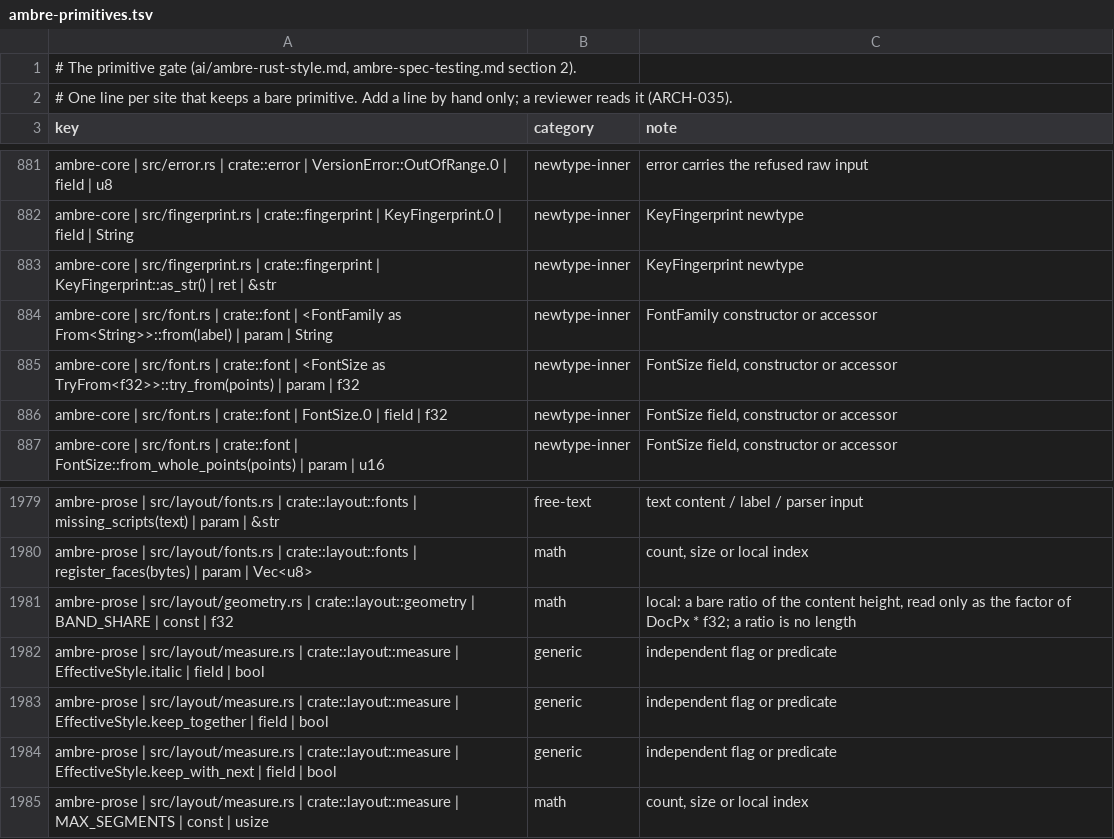
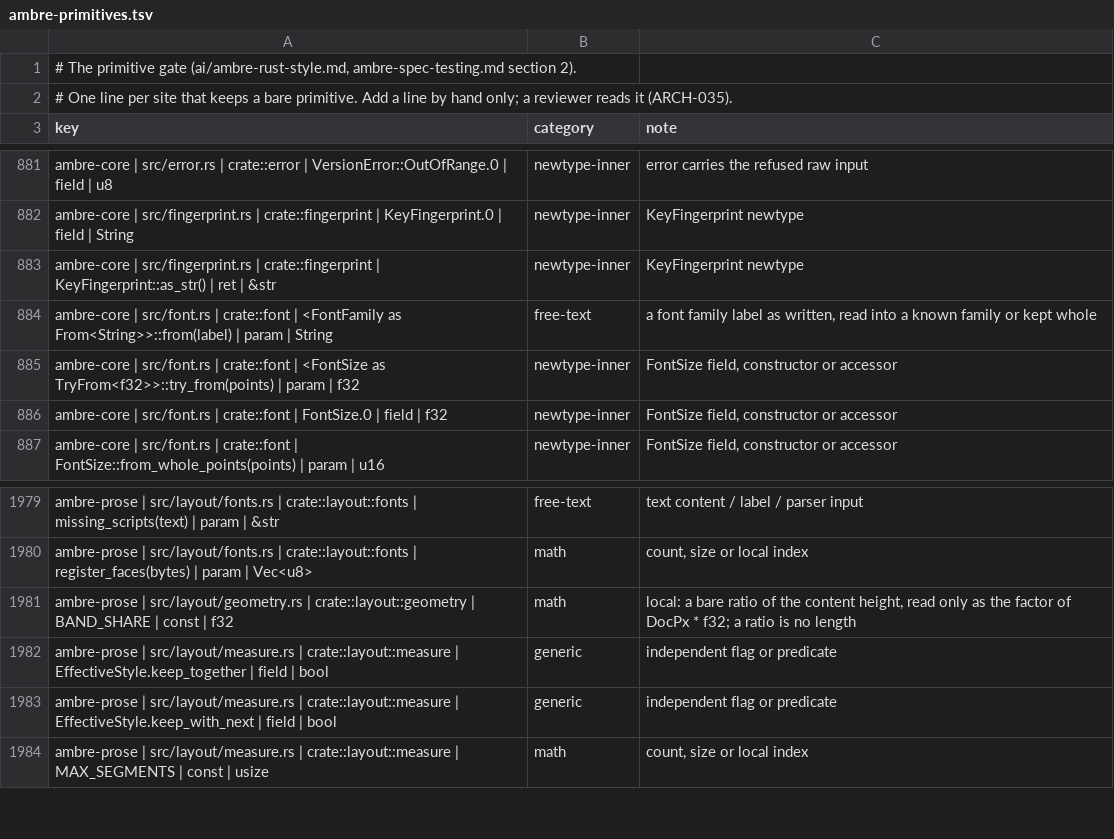
Before and after one commit to ambre-suite/ambre, a TSV file: specs/1-Foundations/ambre-primitives.tsv, drawn as a sheet; only a part is shown, gaps mark what is left out.

```diff
--- a/specs/1-Foundations/ambre-primitives.tsv
+++ b/specs/1-Foundations/ambre-primitives.tsv
@@ -883,3 +883,3 @@ ambre-core | src/fingerprint.rs | crate::fingerprint | KeyFingerprint.0 | field
 ambre-core | src/fingerprint.rs | crate::fingerprint | KeyFingerprint::as_str() | ret | &str	newtype-inner	KeyFingerprint newtype
-ambre-core | src/font.rs | crate::font | <FontFamily as From<String>>::from(label) | param | String	newtype-inner	FontFamily constructor or accessor
+ambre-core | src/font.rs | crate::font | <FontFamily as From<String>>::from(label) | param | String	free-text	a font family label as written, read into a known family or kept whole
 ambre-core | src/font.rs | crate::font | <FontSize as TryFrom<f32>>::try_from(points) | param | f32	newtype-inner	FontSize field, constructor or accessor
@@ -1981,3 +1981,2 @@ ambre-prose | src/layout/fonts.rs | crate::layout::fonts | register_faces(bytes)
 ambre-prose | src/layout/geometry.rs | crate::layout::geometry | BAND_SHARE | const | f32	math	local: a bare ratio of the content height, read only as the factor of DocPx * f32; a ratio is no length
-ambre-prose | src/layout/measure.rs | crate::layout::measure | EffectiveStyle.italic | field | bool	generic	independent flag or predicate
 ambre-prose | src/layout/measure.rs | crate::layout::measure | EffectiveStyle.keep_together | field | bool	generic	independent flag or predicate
```
Also changed, not shown: 9 other files.
